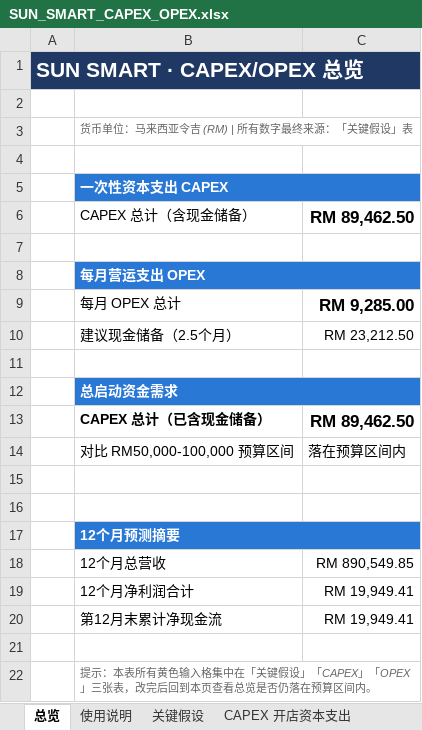
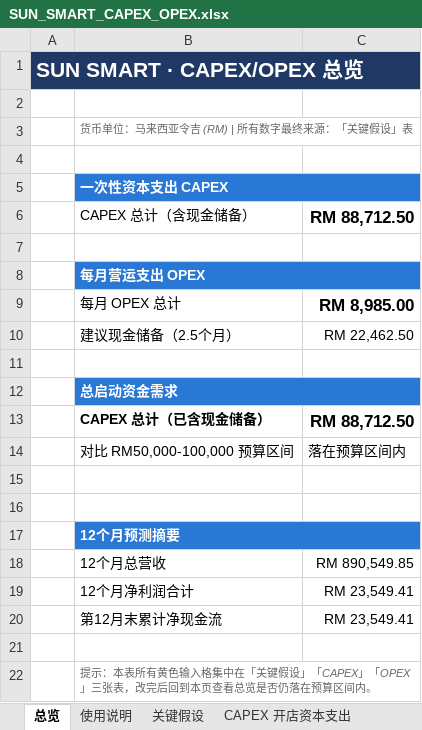
Before and after one commit to HJ-ai-Hub/scaling-couscous, an Excel workbook: sun-smart/finance/SUN_SMART_CAPEX_OPEX.xlsx, sheet 总览, drawn as a sheet; values as stored, in another font and other column widths than the file's, no borders; the diff names each change by its address in the sheet, - before the commit and + after, or states it on an @@ line.

```diff
--- a/sun-smart/finance/SUN_SMART_CAPEX_OPEX.xlsx (sheet 总览)
+++ b/sun-smart/finance/SUN_SMART_CAPEX_OPEX.xlsx (sheet 总览)
-C6: RM 89,462.50
+C6: RM 88,712.50
-C9: RM 9,285.00
+C9: RM 8,985.00
-C10: RM 23,212.50
+C10: RM 22,462.50
-C13: RM 89,462.50
+C13: RM 88,712.50
-C19:C20: RM 19,949.41
+C19:C20: RM 23,549.41
```
Also changed, not shown: sheet 12个月现金流预测, sheet OPEX 每月营运支出, sheet CAPEX 开店资本支出, sun-smart/finance/SUN_SMART_CAPEX_OPEX_EN.xlsx, 2 other files.
